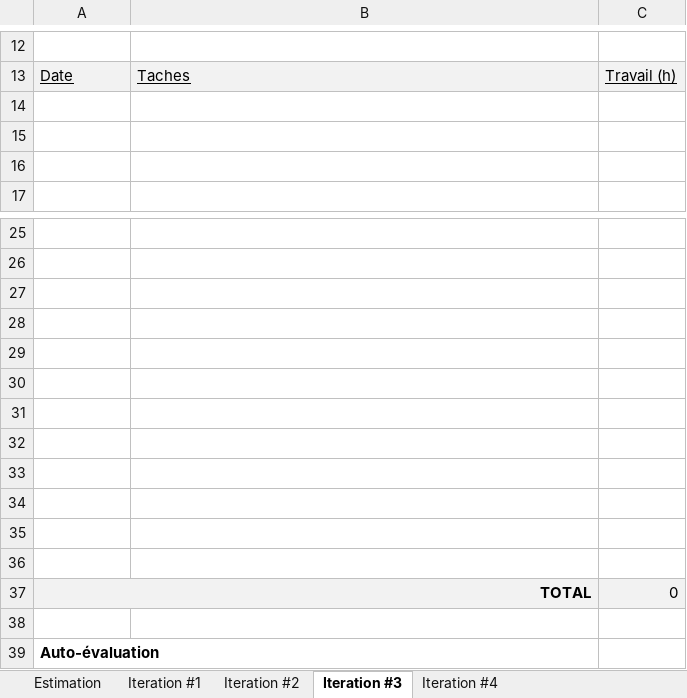
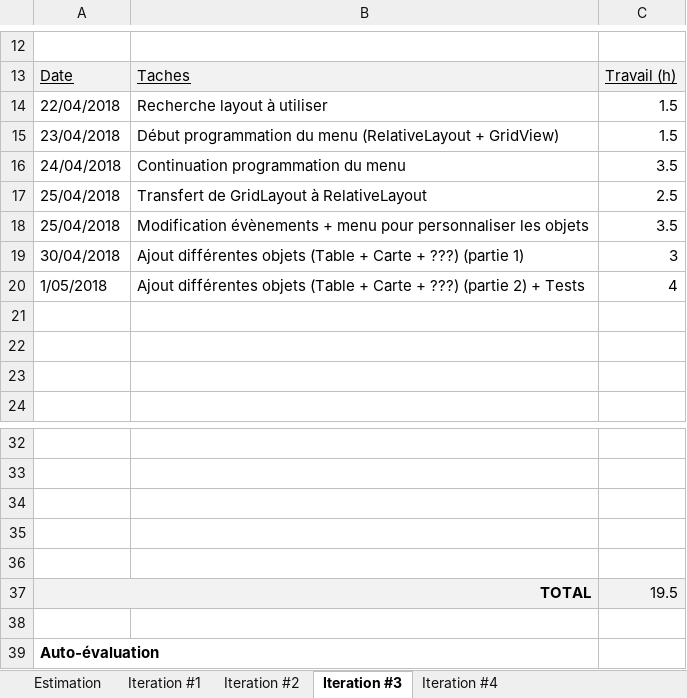
Before and after one commit to Fryelt/ProjetAndroid_Poker_PotBa, an Excel workbook: Doc/estimation.xlsx, sheet Iteration #3, drawn as a sheet; only a part is shown, gaps mark what is left out; values as stored, in another font and other column widths than the file's, no borders; charts and pictures not drawn; removed rows and columns are numbered as before the commit, all else as after; the diff names each change by its address in the sheet, - before the commit and + after, or states it on an @@ line.

Commit message:
Itération #3-4
Remise pour une présentation (À noter que beaucoup de nettoyage de code est requis)

```diff
--- a/Doc/estimation.xlsx (sheet Iteration #3)
+++ b/Doc/estimation.xlsx (sheet Iteration #3)
+row 14: 22/04/2018 | Recherche layout à utiliser | 1.5
+row 15: 23/04/2018 | Début programmation du menu (RelativeLayout + GridView) | 1.5
+row 16: 24/04/2018 | Continuation programmation du menu | 3.5
+row 17: 25/04/2018 | Transfert de GridLayout à RelativeLayout | 2.5
+row 18: 25/04/2018 | Modification évènements + menu pour personnaliser les objets | 3.5
+row 19: 30/04/2018 | Ajout différentes objets (Table + Carte + ???) (partie 1) | 3
+row 20: 1/05/2018 | Ajout différentes objets (Table + Carte + ???) (partie 2) + Tests | 4
-row 30: (empty)
-row 31: (empty)
-row 32: (empty)
-row 33: (empty)
-row 34: (empty)
-row 35: (empty)
-row 36: (empty)
-C37: 0
+C37: 19.5
```
Also changed, not shown: sheet Iteration #4, sheet Iteration #2, charts or pictures, 38 other files.
